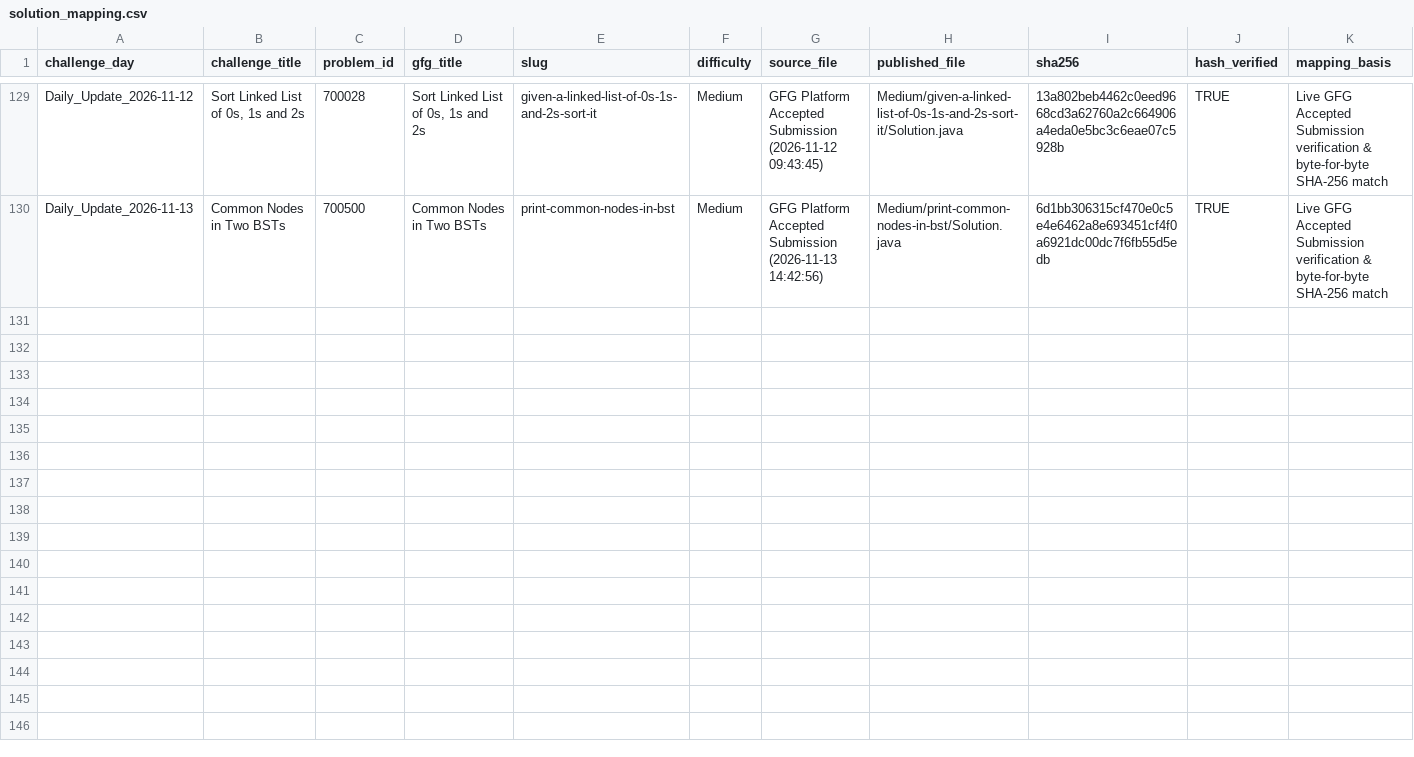
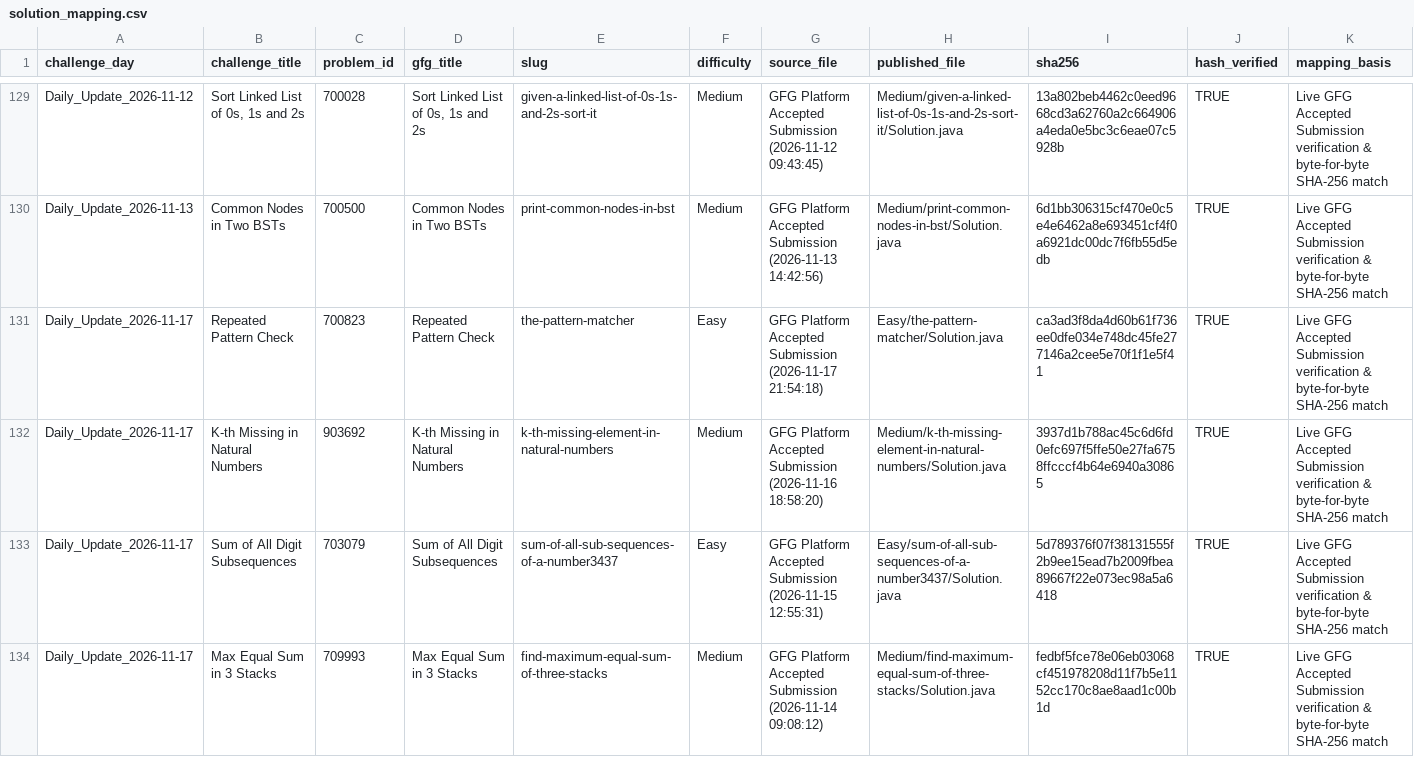
Before and after one commit to Yash08official/GFG-Historical-Solutions, a CSV file: metadata/solution_mapping.csv, drawn as a sheet; only a part is shown, gaps mark what is left out; the diff names each change by its address in the sheet, - before the commit and + after, or states it on an @@ line.

Commit message:
feat(gfg): add 4 newly accepted daily solutions (635 solved)

```diff
--- a/metadata/solution_mapping.csv
+++ b/metadata/solution_mapping.csv
+row 131: Daily_Update_2026-11-17 | Repeated Pattern Check | 700823 | Repeated Pattern Check | the-pattern-matcher | Easy | GFG Platform Accepted Submission (2026-11-17 21:54:18) | Easy/the-pattern-matcher/Solution.java | ca3ad3f8da4d60b61f736ee0dfe034e748dc45fe277146a2cee5e70f1f1e5f41 | TRUE | Live GFG Accepted Submission verification & byte-for-byte SHA-256 match
+row 132: Daily_Update_2026-11-17 | K-th Missing in Natural Numbers | 903692 | K-th Missing in Natural Numbers | k-th-missing-element-in-natural-numbers | Medium | GFG Platform Accepted Submission (2026-11-16 18:58:20) | Medium/k-th-missing-element-in-natural-numbers/Solution.java | 3937d1b788ac45c6d6fd0efc697f5ffe50e27fa6758ffcccf4b64e6940a30865 | TRUE | Live GFG Accepted Submission verification & byte-for-byte SHA-256 match
+row 133: Daily_Update_2026-11-17 | Sum of All Digit Subsequences | 703079 | Sum of All Digit Subsequences | sum-of-all-sub-sequences-of-a-number3437 | Easy | GFG Platform Accepted Submission (2026-11-15 12:55:31) | Easy/sum-of-all-sub-sequences-of-a-number3437/Solution.java | 5d789376f07f38131555f2b9ee15ead7b2009fbea89667f22e073ec98a5a6418 | TRUE | Live GFG Accepted Submission verification & byte-for-byte SHA-256 match
+row 134: Daily_Update_2026-11-17 | Max Equal Sum in 3 Stacks | 709993 | Max Equal Sum in 3 Stacks | find-maximum-equal-sum-of-three-stacks | Medium | GFG Platform Accepted Submission (2026-11-14 09:08:12) | Medium/find-maximum-equal-sum-of-three-stacks/Solution.java | fedbf5fce78e06eb03068cf451978208d11f7b5e1152cc170c8ae8aad1c00b1d | TRUE | Live GFG Accepted Submission verification & byte-for-byte SHA-256 match
```
Also changed, not shown: metadata/solved_problems.csv, 11 other files.
